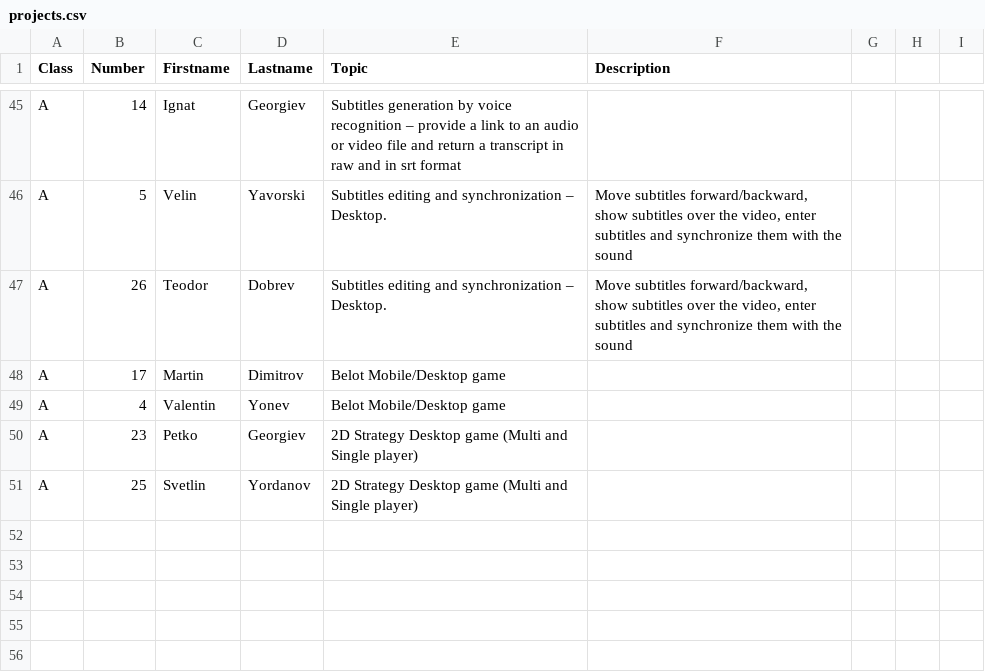
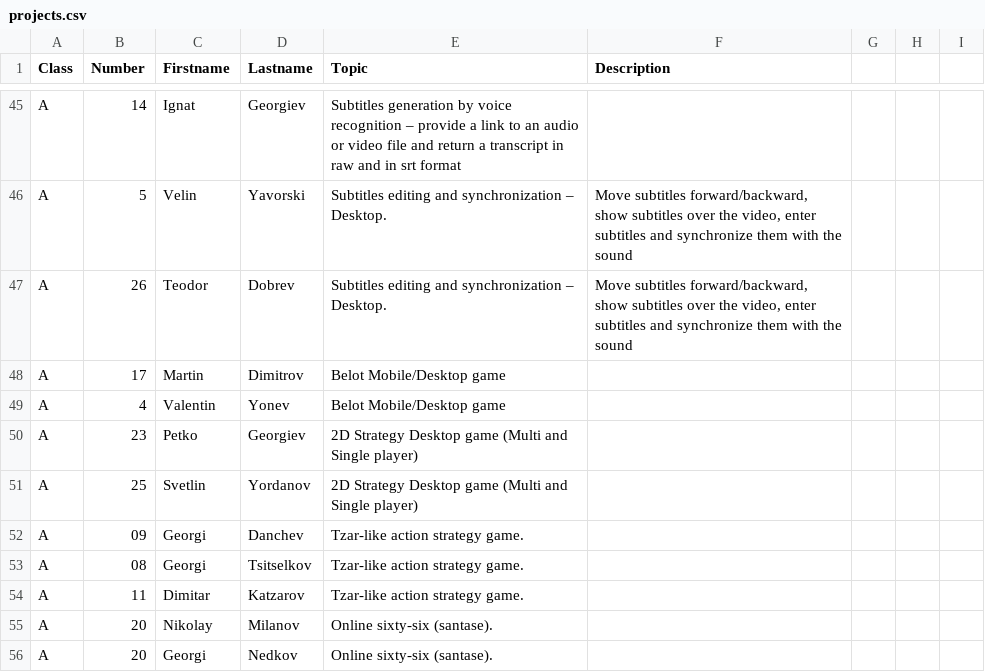
Before and after one commit to thebravoman/software_engineering_2015, a CSV file: c20/projects.csv, drawn as a sheet; only a part is shown, gaps mark what is left out.

Commit message:
Added ideas for projects

```diff
--- a/c20/projects.csv
+++ b/c20/projects.csv
@@ -51 +51,6 @@ A,23,Petko,Georgiev,2D Strategy Desktop game (Multi and Single player),,,,
 A,25,Svetlin,Yordanov,2D Strategy Desktop game (Multi and Single player),,,,
+A,09,Georgi,Danchev,Tzar-like action strategy game.,,,
+A,08,Georgi,Tsitselkov,Tzar-like action strategy game.,,,
+A,11,Dimitar,Katzarov,Tzar-like action strategy game.,,,
+A,20,Nikolay,Milanov,Online sixty-six (santase).,,,
+A,20,Georgi,Nedkov,Online sixty-six (santase).,,,
```
